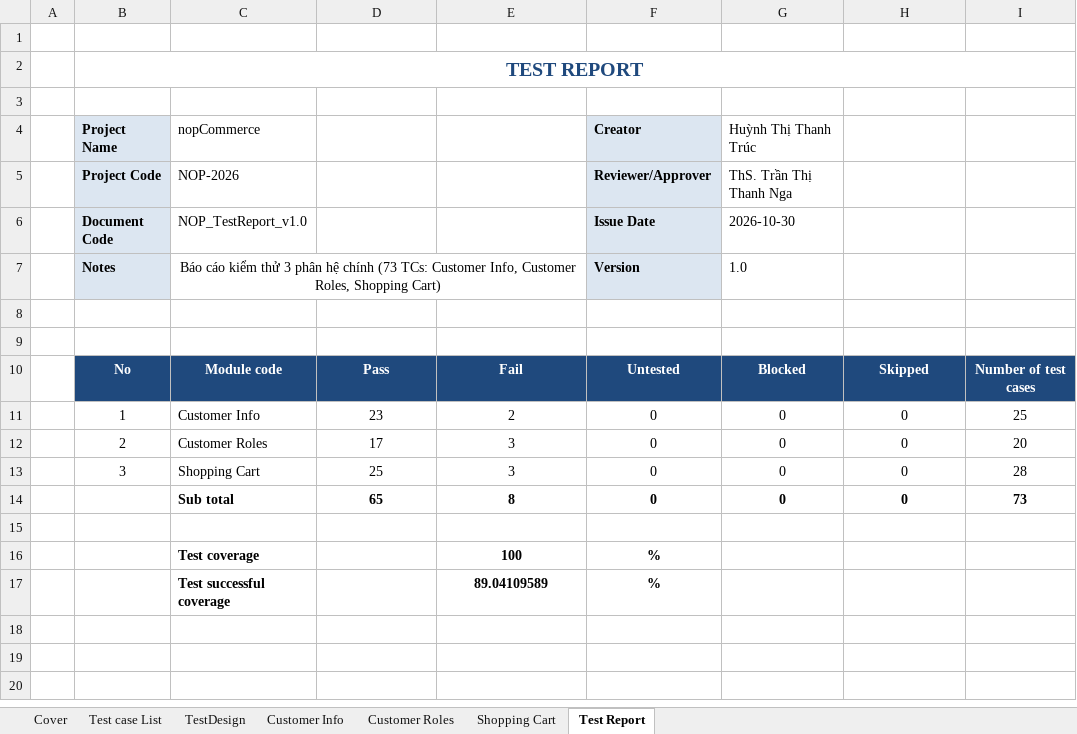
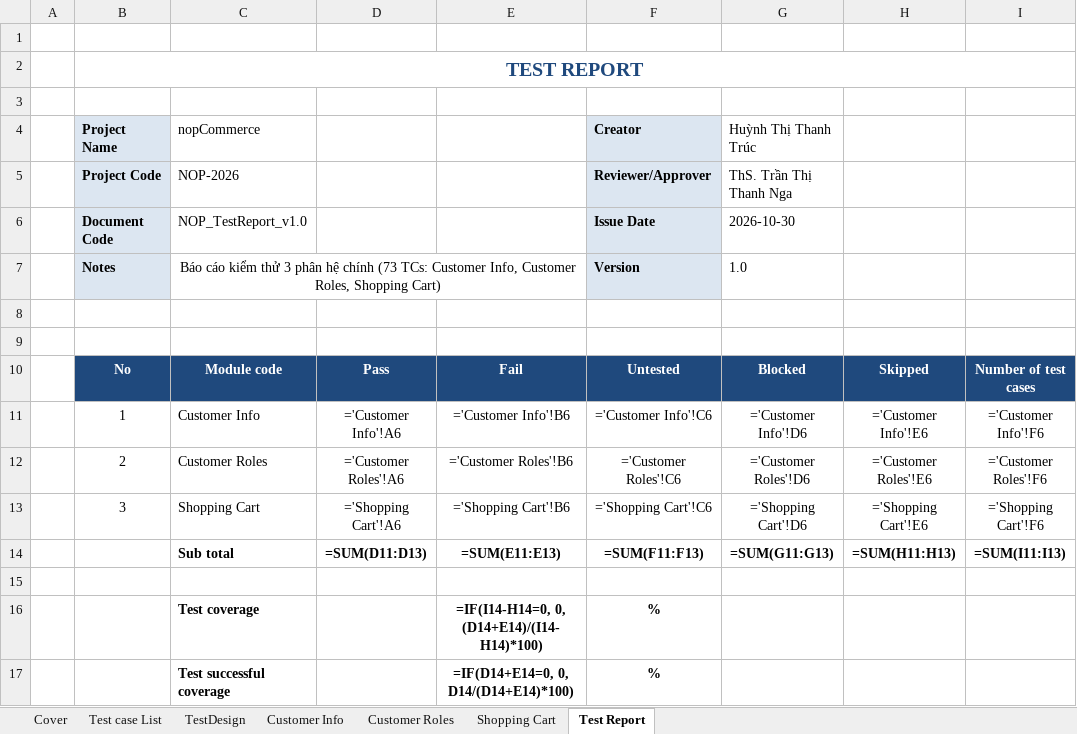
Before and after one commit to thanhtruc379994/Software-Testing-Group13, an Excel workbook: 23130350_HuynhThiThanhTruc/Group13_23130350_HuynhThiThanhTruc_testcase.xlsx, sheet Test Report, drawn as a sheet; values as stored, in another font and other column widths than the file's, no borders; formulas without a stored value are shown as written; removed rows and columns are numbered as before the commit, all else as after; the diff names each change by its address in the sheet, - before the commit and + after, or states it on an @@ line.

Commit message:
update test suite automation scripts all team

```diff
--- a/23130350_HuynhThiThanhTruc/Group13_23130350_HuynhThiThanhTruc_testcase.xlsx (sheet Test Report)
+++ b/23130350_HuynhThiThanhTruc/Group13_23130350_HuynhThiThanhTruc_testcase.xlsx (sheet Test Report)
-row 11:  | 1 | Customer Info | 23 | 2 | 0 | 0 | 0 | 25
-row 12:  | 2 | Customer Roles | 17 | 3 | 0 | 0 | 0 | 20
-row 13:  | 3 | Shopping Cart | 25 | 3 | 0 | 0 | 0 | 28
-row 14:  |  | Sub total | 65 | 8 | 0 | 0 | 0 | 73
+row 11:  | 1 | Customer Info | ='Customer Info'!A6 | ='Customer Info'!B6 | ='Customer Info'!C6 | ='Customer Info'!D6 | ='Customer Info'!E6 | ='Customer Info'!F6
+row 12:  | 2 | Customer Roles | ='Customer Roles'!A6 | ='Customer Roles'!B6 | ='Customer Roles'!C6 | ='Customer Roles'!D6 | ='Customer Roles'!E6 | ='Customer Roles'!F6
+row 13:  | 3 | Shopping Cart | ='Shopping Cart'!A6 | ='Shopping Cart'!B6 | ='Shopping Cart'!C6 | ='Shopping Cart'!D6 | ='Shopping Cart'!E6 | ='Shopping Cart'!F6
+row 14:  |  | Sub total | =SUM(D11:D13) | =SUM(E11:E13) | =SUM(F11:F13) | =SUM(G11:G13) | =SUM(H11:H13) | =SUM(I11:I13)
-E16: 100
+E16: =IF(I14-H14=0, 0, (D14+E14)/(I14-H14)*100)
-E17: 89.04109589
+E17: =IF(D14+E14=0, 0, D14/(D14+E14)*100)
```
Also changed, not shown: sheet Customer Info, sheet Customer Roles, sheet Shopping Cart, sheet TestDesign, 23130350_HuynhThiThanhTruc/Group13_23130350_HuynhThiThanhTruc_testDefect.xlsx, 30 other files.
